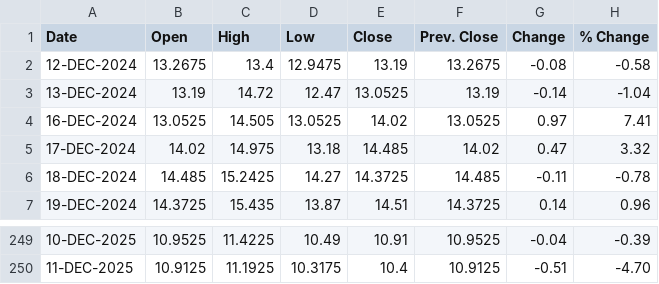
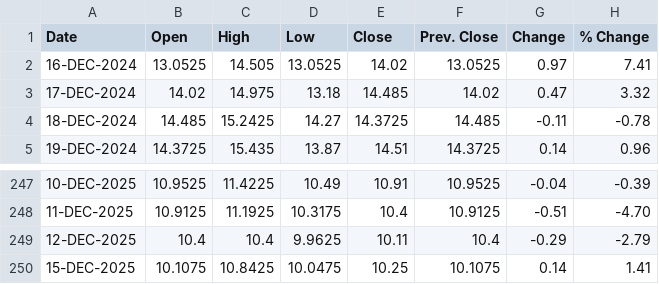
Before and after one commit to shritish20/VolGuard, a CSV file: vix_ivp.csv, drawn as a sheet; only a part is shown, gaps mark what is left out; removed rows and columns are numbered as before the commit, all else as after; the diff names each change by its address in the sheet, - before the commit and + after, or states it on an @@ line.

```diff
--- a/vix_ivp.csv
+++ b/vix_ivp.csv
-row 2: 12-DEC-2024 | 13.2675 | 13.4 | 12.9475 | 13.19 | 13.2675 | -0.08 | -0.58
-row 3: 13-DEC-2024 | 13.19 | 14.72 | 12.47 | 13.0525 | 13.19 | -0.14 | -1.04
+row 249: 12-DEC-2025 | 10.4 | 10.4 | 9.9625 | 10.11 | 10.4 | -0.29 | -2.79
+row 250: 15-DEC-2025 | 10.1075 | 10.8425 | 10.0475 | 10.25 | 10.1075 | 0.14 | 1.41
```
Also changed, not shown: nifty_50.csv.
